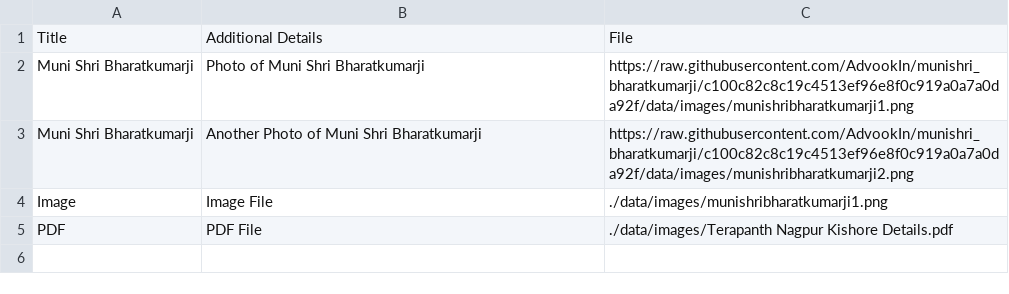
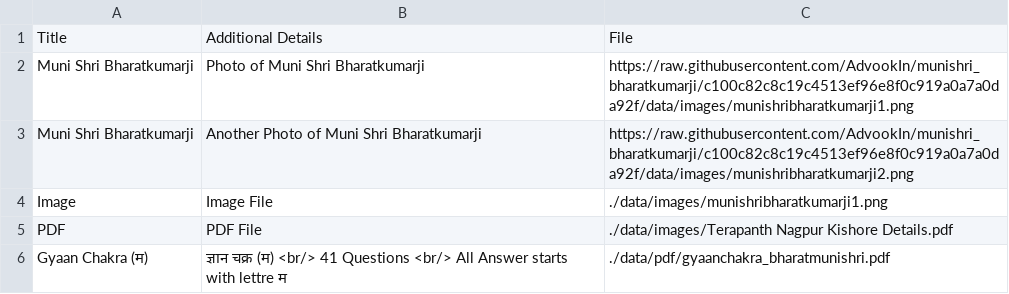
Before and after one commit to AdvookIn/munishri_bharatkumarji, a CSV file: data/specialfile.csv, drawn as a sheet.

Commit message:
Update specialfile.csv

```diff
--- a/data/specialfile.csv
+++ b/data/specialfile.csv
@@ -5 +5,2 @@ Image,Image File,./data/images/munishribharatkumarji1.png
 PDF,PDF File,./data/images/Terapanth Nagpur Kishore Details.pdf
+Gyaan Chakra (म),ज्ञान चक्र (म) <br/> 41 Questions <br/> All Answer starts with lettre म,./data/pdf/gyaanchakra_bharatmunishri.pdf
```
